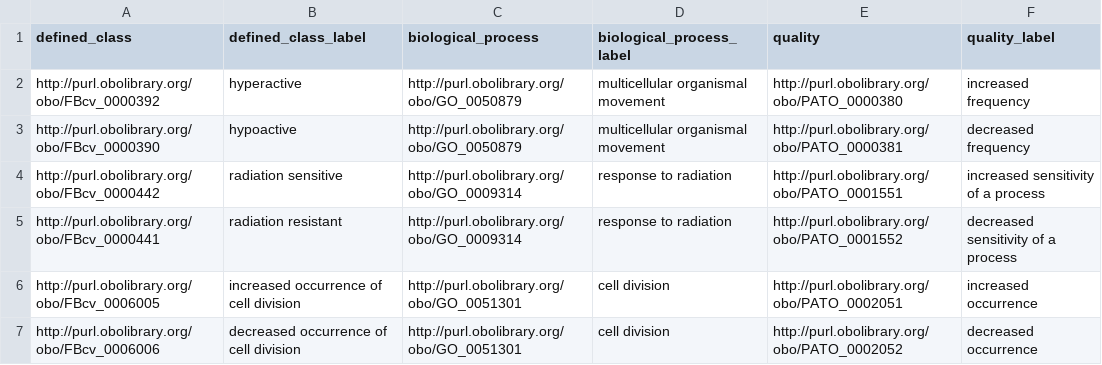
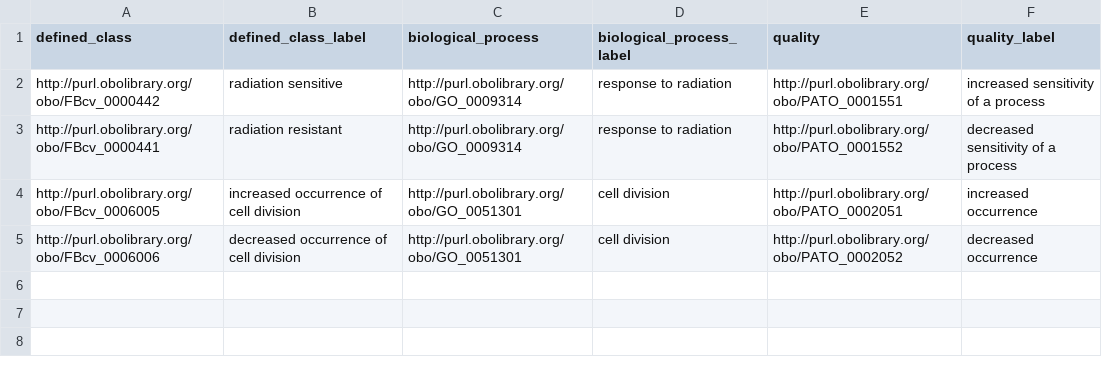
Before and after one commit to FlyBase/drosophila-phenotype-ontology, a TSV file: src/patterns/data/to_do/dpoAbnormalBiologicalProcessByQuality.tsv, drawn as a sheet; the diff names each change by its address in the sheet, - before the commit and + after, or states it on an @@ line.

Commit message:
added hyperactive and hpoactive to rate of process patterns

```diff
--- a/src/patterns/data/to_do/dpoAbnormalBiologicalProcessByQuality.tsv
+++ b/src/patterns/data/to_do/dpoAbnormalBiologicalProcessByQuality.tsv
-row 2: http://purl.obolibrary.org/obo/FBcv_0000392 | hyperactive | http://purl.obolibrary.org/obo/GO_0050879 | multicellular organismal movement | http://purl.obolibrary.org/obo/PATO_0000380 | increased frequency
-row 3: http://purl.obolibrary.org/obo/FBcv_0000390 | hypoactive | http://purl.obolibrary.org/obo/GO_0050879 | multicellular organismal movement | http://purl.obolibrary.org/obo/PATO_0000381 | decreased frequency
```
Also changed, not shown: src/patterns/data/default/abnormallyDecreasedRateOfBiologicalProcess.tsv, src/patterns/data/default/abnormallyIncreasedRateOfBiologicalProcess.tsv.
